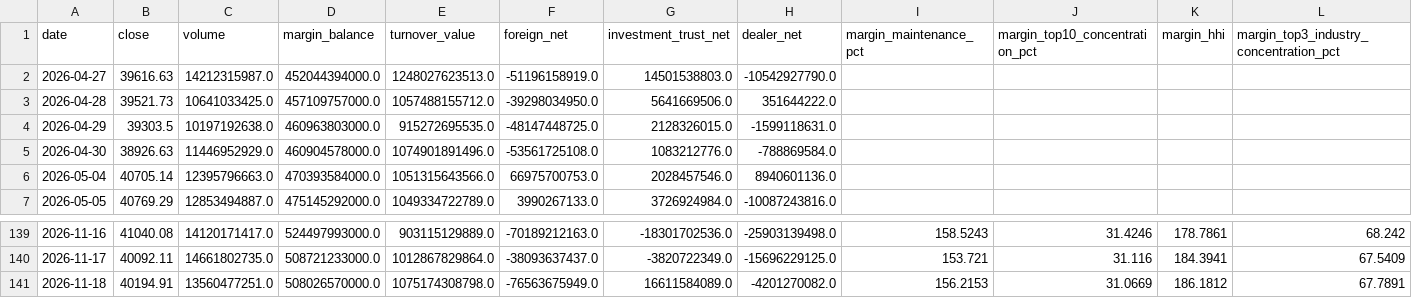
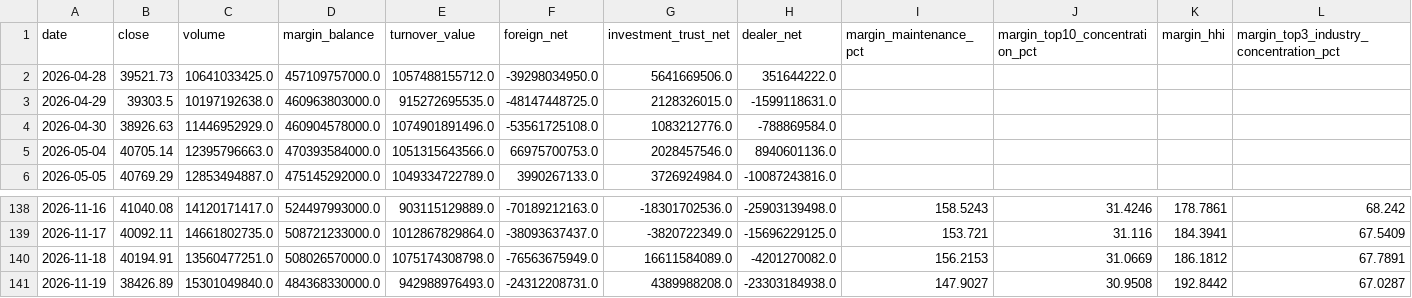
Before and after one commit to anakinwu1204/-, a CSV file: market.csv, drawn as a sheet; only a part is shown, gaps mark what is left out; removed rows and columns are numbered as before the commit, all else as after; rows hold the shown columns only; the diff names each change by its address in the sheet, - before the commit and + after, or states it on an @@ line.

```diff
--- a/market.csv
+++ b/market.csv
-row 2: 2026-04-27 | 39616.63 | 14212315987.0 | 452044394000.0 | 1248027623513.0 | -51196158919.0 | 14501538803.0 | -10542927790.0
+row 141: 2026-11-19 | 38426.89 | 15301049840.0 | 484368330000.0 | 942988976493.0 | -24312208731.0 | 4389988208.0 | -23303184938.0 | 147.9027 | 30.9508 | 192.8442 | 67.0287
```
Also changed, not shown: sectors.csv, 1 other file.
